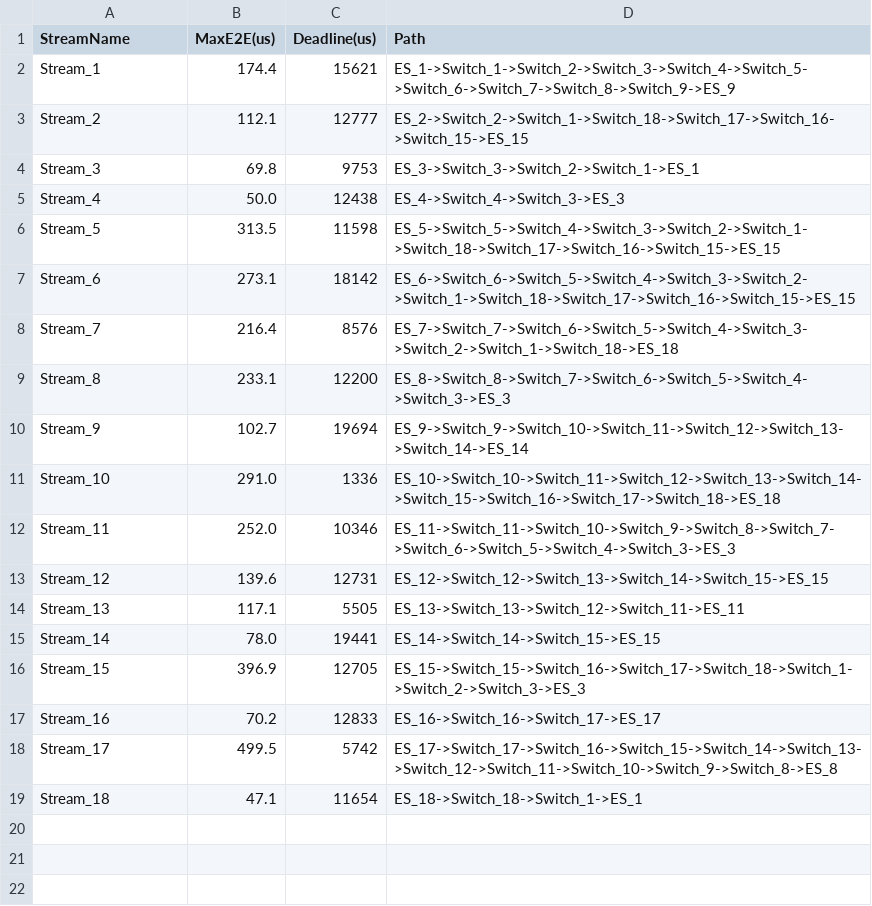
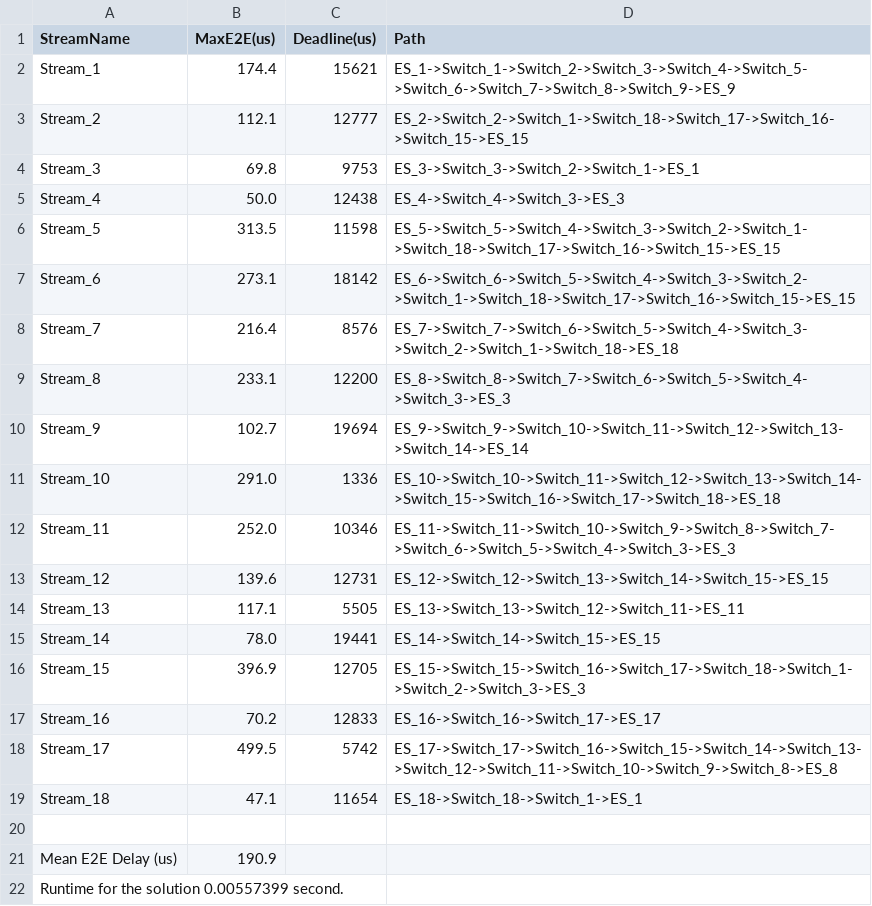
Before and after one commit to Moujac/02226_Group_6, a CSV file: test_cases/Test_18_ring/solution.csv, drawn as a sheet.

Commit message:
Added Mean E2E Delay formula

```diff
--- a/test_cases/Test_18_ring/solution.csv
+++ b/test_cases/Test_18_ring/solution.csv
@@ -19 +19,4 @@ Stream_17,499.5,5742,ES_17->Switch_17->Switch_16->Switch_15->Switch_14->Switch_1
 Stream_18,47.1,11654,ES_18->Switch_18->Switch_1->ES_1
+
+Mean E2E Delay (us),190.9
+Runtime for the solution 0.00557399 second.
```
Also changed, not shown: 1 other file.
